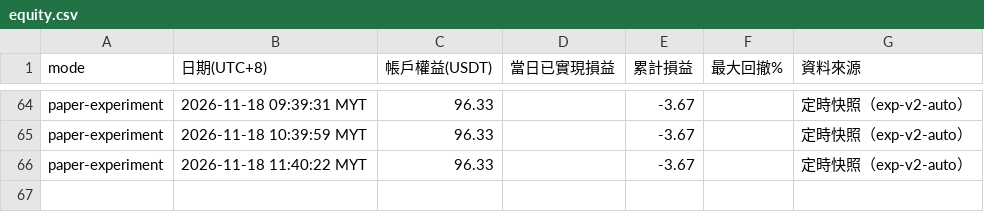
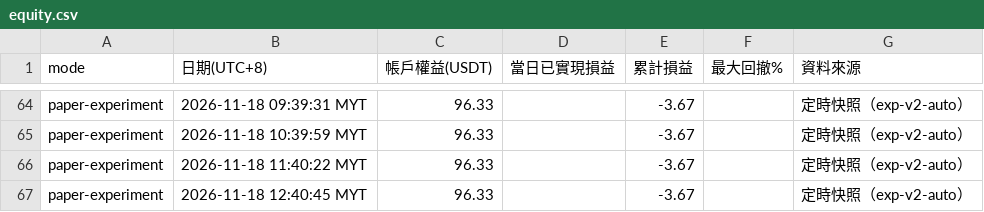
Before and after one commit to allenzeng060-lgtm/trade-dashboard, a CSV file: data/ledgers/trading-journal/experiment/equity.csv, drawn as a sheet; only a part is shown, gaps mark what is left out; the diff names each change by its address in the sheet, - before the commit and + after, or states it on an @@ line.

```diff
--- a/data/ledgers/trading-journal/experiment/equity.csv
+++ b/data/ledgers/trading-journal/experiment/equity.csv
+row 67: paper-experiment | 2026-11-18 12:40:45 MYT | 96.33 |  | -3.67 |  | 定時快照（exp-v2-auto）
```
Also changed, not shown: 15 other files.
